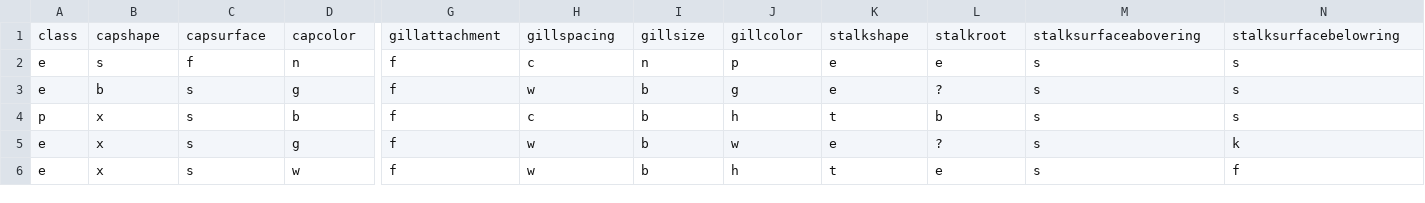
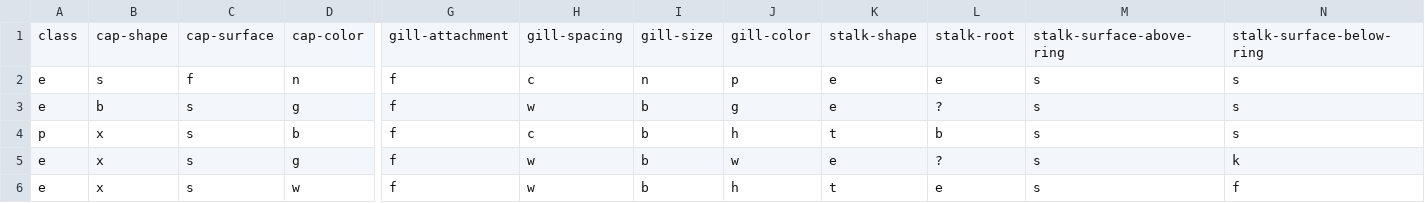
Before and after one commit to ValdivNico/mushroomClassifier, a CSV file: test_dataset.csv, drawn as a sheet; only a part is shown, gaps mark what is left out; the diff covers the shown part only; the diff names each change by its address in the sheet, - before the commit and + after, or states it on an @@ line.

```diff
--- a/test_dataset.csv
+++ b/test_dataset.csv
-B1: capshape
+B1: cap-shape
-C1: capsurface
+C1: cap-surface
-D1: capcolor
+D1: cap-color
-G1: gillattachment
+G1: gill-attachment
-H1: gillspacing
+H1: gill-spacing
-I1: gillsize
+I1: gill-size
-J1: gillcolor
+J1: gill-color
-K1: stalkshape
+K1: stalk-shape
-L1: stalkroot
+L1: stalk-root
-M1: stalksurfaceabovering
+M1: stalk-surface-above-ring
-N1: stalksurfacebelowring
+N1: stalk-surface-below-ring
```
Also changed, not shown: 7 edited cells elsewhere in this file, train_dataset.csv.
